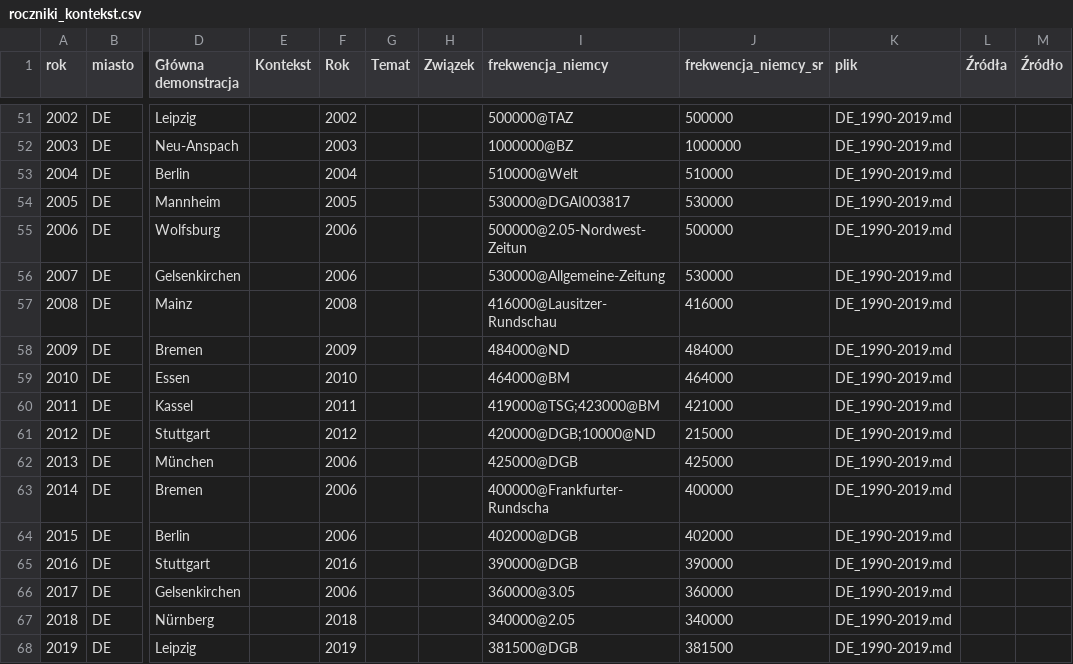
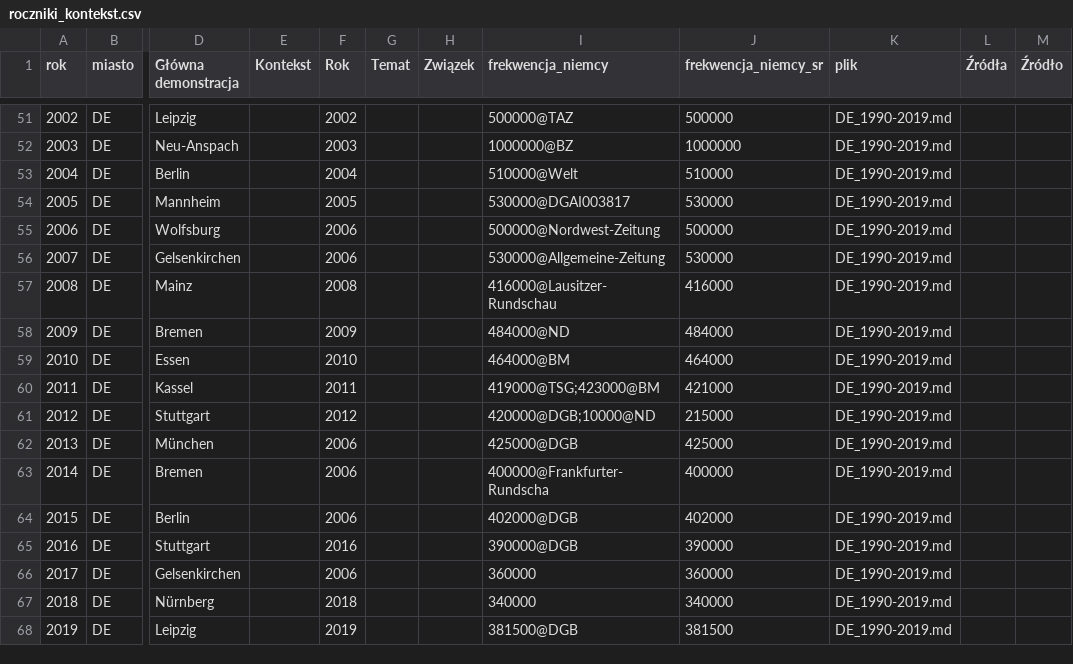
Before and after one commit to paweldow1/1.-Maja, a CSV file: pipeline/output/roczniki_kontekst.csv, drawn as a sheet; only a part is shown, gaps mark what is left out; the diff names each change by its address in the sheet, - before the commit and + after, or states it on an @@ line.

```diff
--- a/pipeline/output/roczniki_kontekst.csv
+++ b/pipeline/output/roczniki_kontekst.csv
-I55 (frekwencja_niemcy): 500000@2.05-Nordwest-Zeitun
+I55 (frekwencja_niemcy): 500000@Nordwest-Zeitung
-I66 (frekwencja_niemcy): 360000@3.05
+I66 (frekwencja_niemcy): 360000
-I67 (frekwencja_niemcy): 340000@2.05
+I67 (frekwencja_niemcy): 340000
```
Also changed, not shown: pipeline/output/roczniki_wydarzenia.csv, 8 other files.
